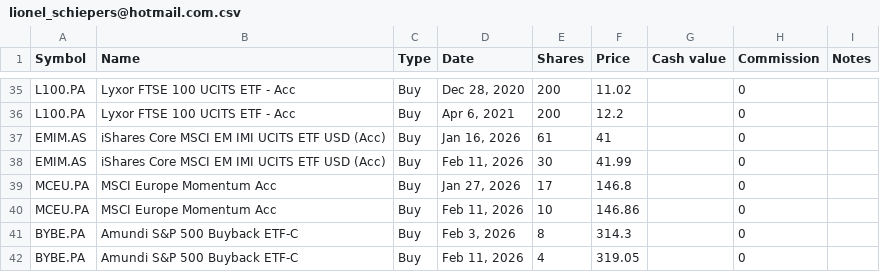
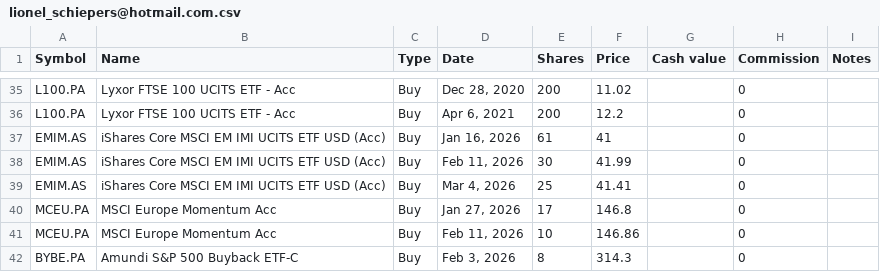
Before and after one commit to lionelschiepers/StockQuotes.Portfolio, a CSV file: Portfolio/lionel_schiepers@hotmail.com.csv, drawn as a sheet; only a part is shown, gaps mark what is left out; the shorter side is filled out with more unchanged rows; the diff names each change by its address in the sheet, - before the commit and + after, or states it on an @@ line.

Commit message:
increased MSCI EM IMI

```diff
--- a/Portfolio/lionel_schiepers@hotmail.com.csv
+++ b/Portfolio/lionel_schiepers@hotmail.com.csv
+row 39: EMIM.AS | iShares Core MSCI EM IMI UCITS ETF USD (Acc) | Buy | Mar 4, 2026 | 25 | 41.41 |  | 0
```
